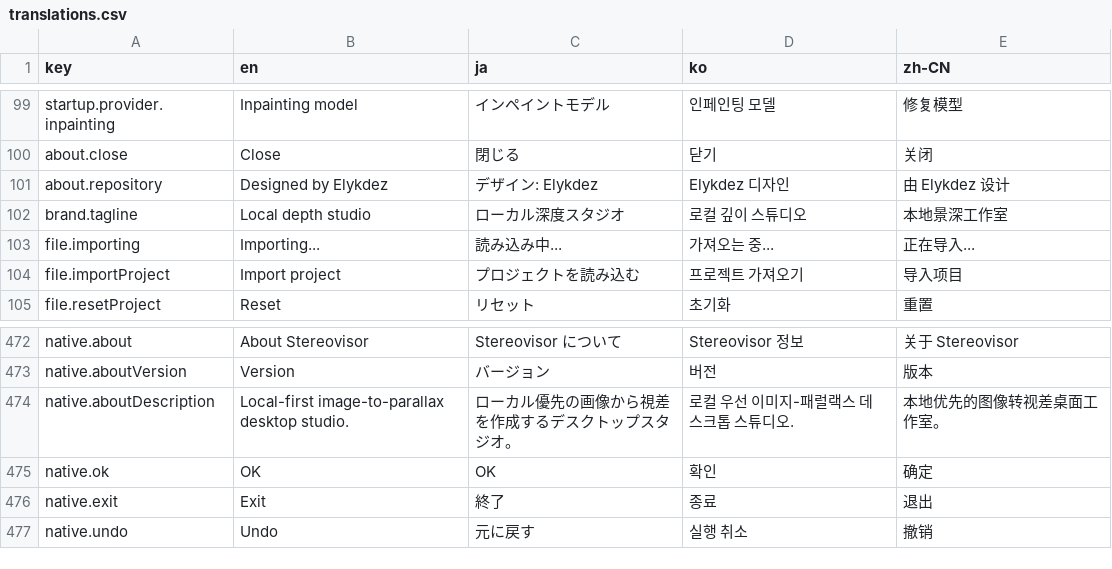
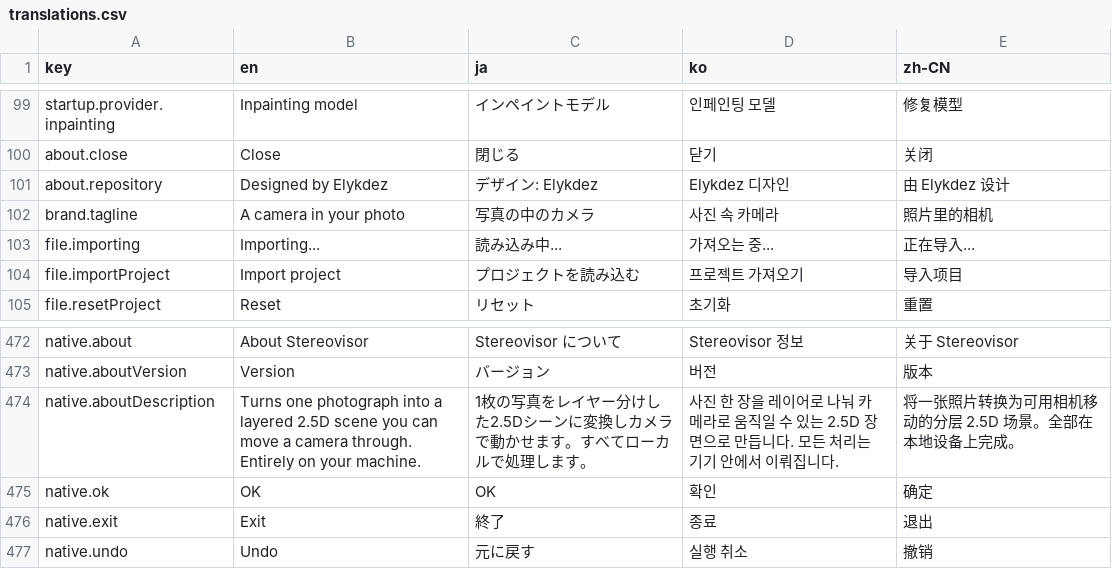
Before and after one commit to Elykdez/Stereovisor, a CSV file: client/src/i18n/translations.csv, drawn as a sheet; only a part is shown, gaps mark what is left out.

```diff
--- a/client/src/i18n/translations.csv
+++ b/client/src/i18n/translations.csv
@@ -101,3 +101,3 @@ about.close,Close,閉じる,닫기,关闭
 about.repository,Designed by Elykdez,デザイン: Elykdez,Elykdez 디자인,由 Elykdez 设计
-brand.tagline,Local depth studio,ローカル深度スタジオ,로컬 깊이 스튜디오,本地景深工作室
+brand.tagline,A camera in your photo,写真の中のカメラ,사진 속 카메라,照片里的相机
 file.importing,Importing...,読み込み中...,가져오는 중...,正在导入...
@@ -473,3 +473,3 @@ native.about,About Stereovisor,Stereovisor について,Stereovisor 정보,关
 native.aboutVersion,Version,バージョン,버전,版本
-native.aboutDescription,Local-first image-to-parallax desktop studio.,ローカル優先の画像から視差を作成するデスクトップスタジオ。,로컬 우선 이미지-패럴랙스 데스크톱 스튜디오.,本地优先的图像转视差桌面工作室。
+native.aboutDescription,Turns one photograph into a layered 2.5D scene you can move a camera through. Entirely on your machine.,1枚の写真をレイヤー分けした2.5Dシーンに変換しカメラで動かせます。すべてローカルで処理します。,사진 한 장을 레이어로 나눠 카메라로 움직일 수 있는 2.5D 장면으로 만듭니다. 모든 처리는 기기 안에서 이뤄집니다.,将一张照片转换为可用相机移动的分层 2.5D 场景。全部在本地设备上完成。
 native.ok,OK,OK,확인,确定
```
Also changed, not shown: 26 other files.
